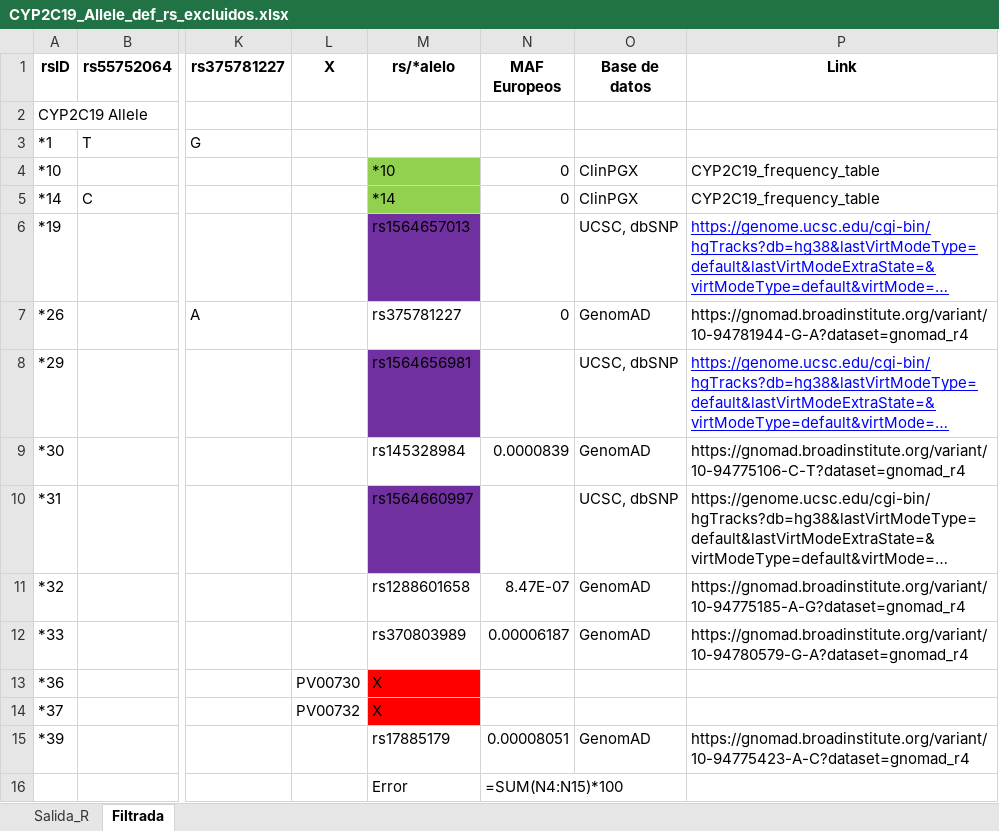
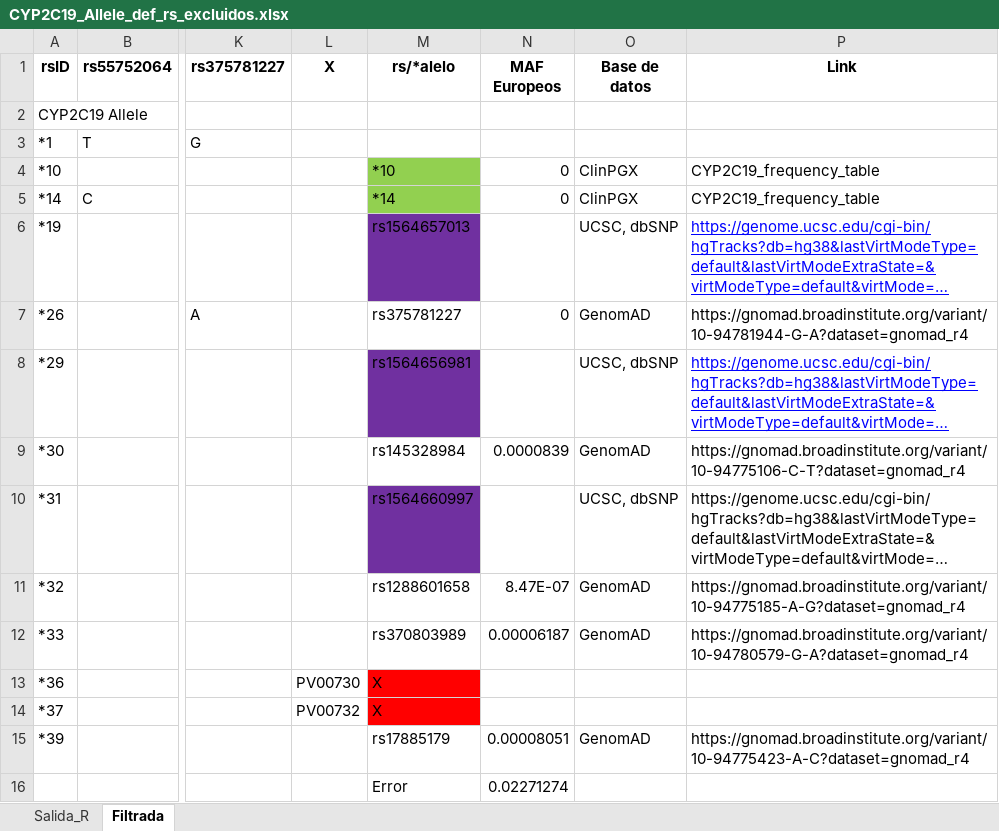
Before and after one commit to dianabar23/TFM_GenoStaR, an Excel workbook: CYP2C19/CYP2C19_Allele_def_rs_excluidos.xlsx, sheet Filtrada, drawn as a sheet; only a part is shown, gaps mark what is left out; long unchanged cells end in …; values as stored, in another font and other column widths than the file's, no borders; formulas are shown in place of their values; the diff names each change by its address in the sheet, - before the commit and + after, or states it on an @@ line.

```diff
--- a/CYP2C19/CYP2C19_Allele_def_rs_excluidos.xlsx (sheet Filtrada)
+++ b/CYP2C19/CYP2C19_Allele_def_rs_excluidos.xlsx (sheet Filtrada)
-N16 (MAF Europeos): =SUM(N4:N15)*100
+N16 (MAF Europeos): 0.02271274
```
Also changed, not shown: CYP2B6/CYP2B6_Allele_def_rs_excluidos.xlsx, CYP2B6/CYP2B6_frequency_table.xlsx, 13 other files.
